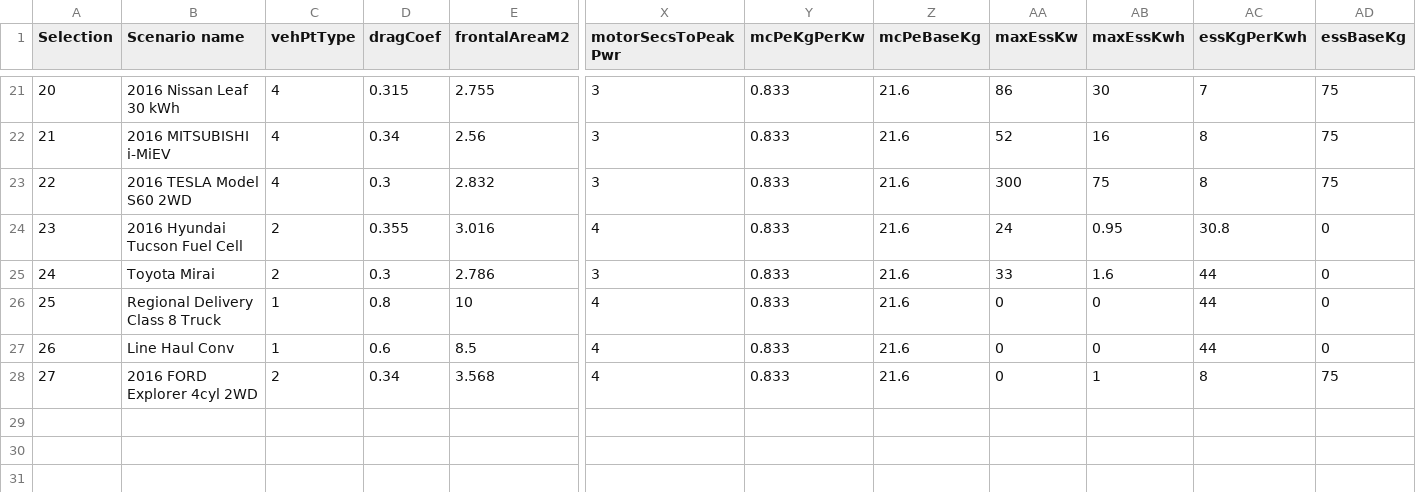
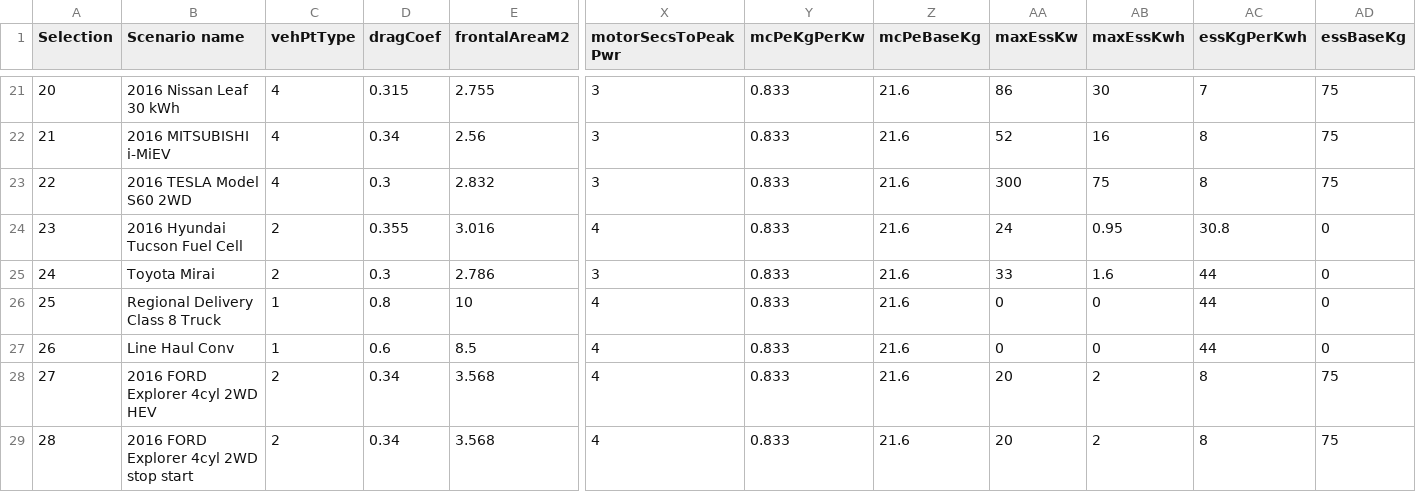
Before and after one commit to NREL/fastsim, a CSV file: docs/FASTSim_py_veh_db.csv, drawn as a sheet; only a part is shown, gaps mark what is left out; addresses are those after the commit; rows hold the shown columns only; the diff names each change by its address in the sheet, - before the commit and + after, or states it on an @@ line.

Commit message:
added a couple Ford Explorer variants to test stop-start feature

```diff
--- a/docs/FASTSim_py_veh_db.csv
+++ b/docs/FASTSim_py_veh_db.csv
+row 28: 27 | 2016 FORD Explorer 4cyl 2WD HEV | 2 | 0.34 | 3.568 | 4 | 0.833 | 21.6 | 20 | 2 | 8 | 75
@@ column A (Selection) renumbered from row 29 down @@
-B29 (Scenario name): 2016 FORD Explorer 4cyl 2WD
+B29 (Scenario name): 2016 FORD Explorer 4cyl 2WD stop start
-AA29 (maxEssKw): 0
+AA29 (maxEssKw): 20
-AB29 (maxEssKwh): 1
+AB29 (maxEssKwh): 2
```
Also changed, not shown: 1 other file.
